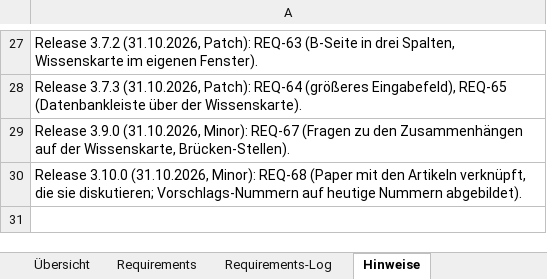
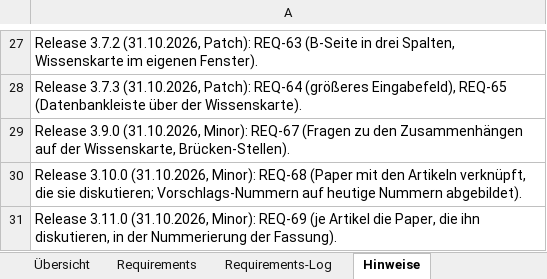
Before and after one commit to ProDigi-Repo/ALITA, an Excel workbook: docs/requirements-log.xlsx, sheet Hinweise, drawn as a sheet; only a part is shown, gaps mark what is left out; values as stored, in another font and other column widths than the file's, no borders; the diff names each change by its address in the sheet, - before the commit and + after, or states it on an @@ line.

```diff
--- a/docs/requirements-log.xlsx (sheet Hinweise)
+++ b/docs/requirements-log.xlsx (sheet Hinweise)
+row 31: Release 3.11.0 (31.10.2026, Minor): REQ-69 (je Artikel die Paper, die ihn diskutieren, in der Nummerierung der Fassung).
```
Also changed, not shown: sheet Requirements-Log, sheet Requirements, 13 other files.
